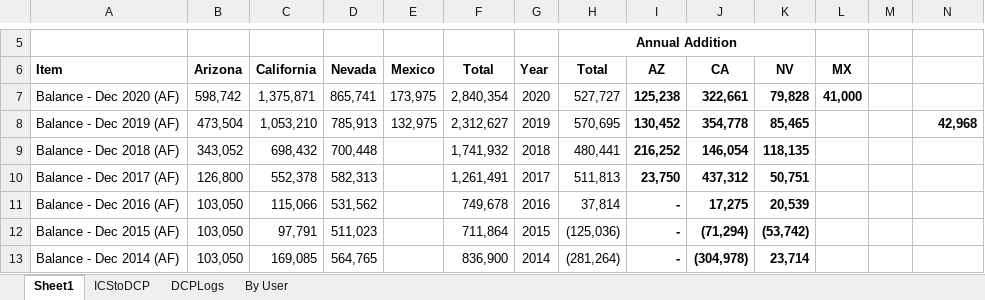
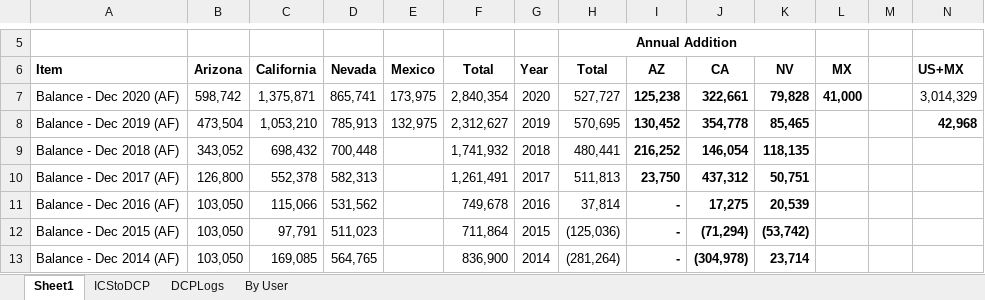
Before and after one commit to dzeke/ColoradoRiverCoding, an Excel workbook: ICS/IntentionallyCreatedSurplus-Summary.xlsx, sheet Sheet1, drawn as a sheet; only a part is shown, gaps mark what is left out; values as stored, in another font and other column widths than the file's, no borders; the diff names each change by its address in the sheet, - before the commit and + after, or states it on an @@ line.

```diff
--- a/ICS/IntentionallyCreatedSurplus-Summary.xlsx (sheet Sheet1)
+++ b/ICS/IntentionallyCreatedSurplus-Summary.xlsx (sheet Sheet1)
-N6: (empty)
+N6: US+MX
-N7 (US+MX): (empty)
+N7 (US+MX): 3,014,329
```
Also changed, not shown: 12 other files.
